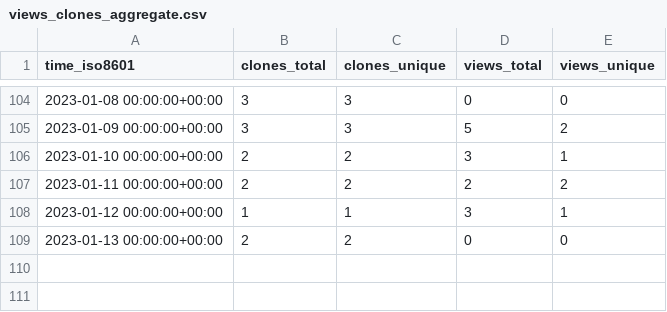
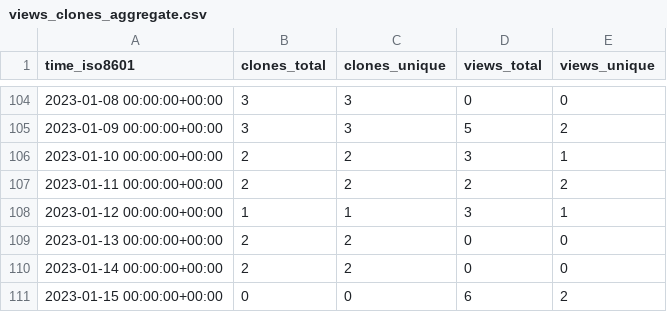
Before and after one commit to marcin-l/PegaDevTools, a CSV file: marcin-l/PegaDevTools/ghrs-data/views_clones_aggregate.csv, drawn as a sheet; only a part is shown, gaps mark what is left out.

```diff
--- a/marcin-l/PegaDevTools/ghrs-data/views_clones_aggregate.csv
+++ b/marcin-l/PegaDevTools/ghrs-data/views_clones_aggregate.csv
@@ -109 +109,3 @@ time_iso8601,clones_total,clones_unique,views_total,views_unique
 2023-01-13 00:00:00+00:00,2,2,0,0
+2023-01-14 00:00:00+00:00,2,2,0,0
+2023-01-15 00:00:00+00:00,0,0,6,2
```
Also changed, not shown: 1 other file.
